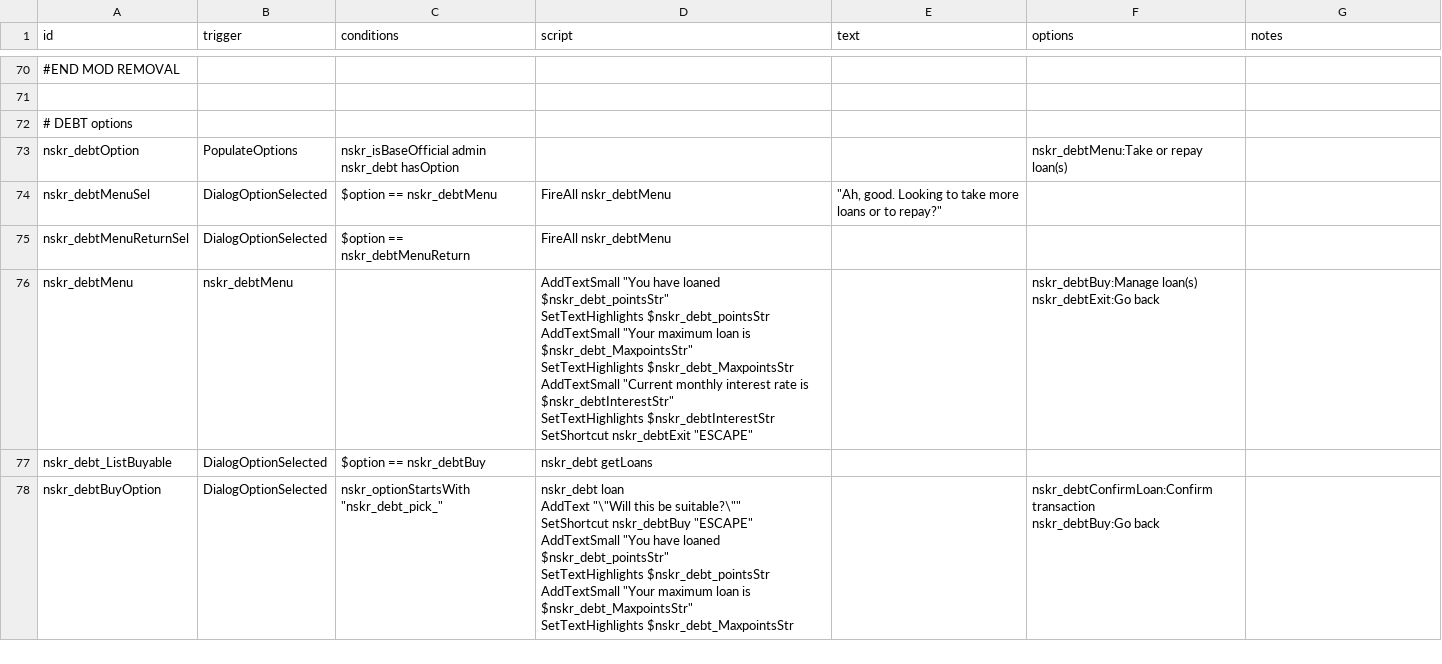
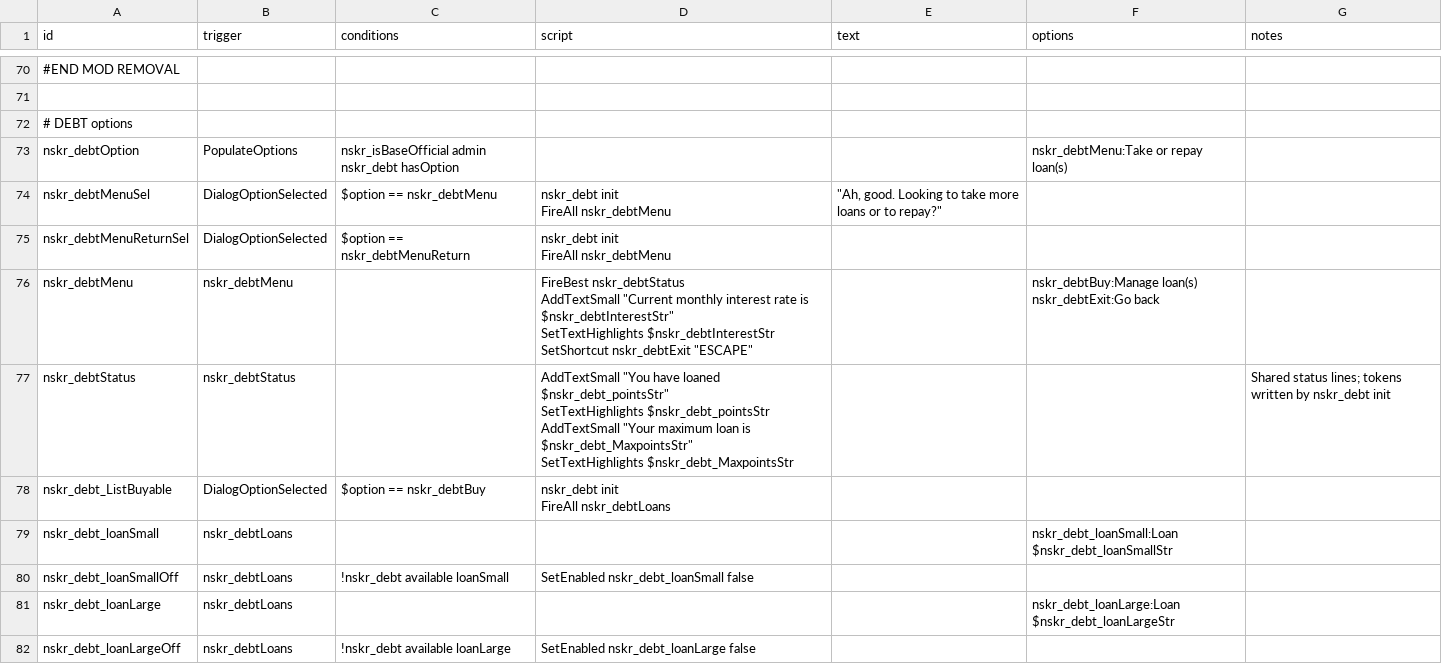
Before and after one commit to SirHartley/Lost.Sector, a CSV file: data/campaign/rules.csv, drawn as a sheet; only a part is shown, gaps mark what is left out; the diff covers the shown part only.

```diff
--- a/data/campaign/rules.csv
+++ b/data/campaign/rules.csv
@@ -133,20 +133,20 @@ nskr_debtOption,PopulateOptions,"nskr_isBaseOfficial admin
 nskr_debt hasOption",,,"nskr_debtMenu:Take or repay loan(s)",
-nskr_debtMenuSel,DialogOptionSelected,"$option == nskr_debtMenu","FireAll nskr_debtMenu","""Ah, good. Looking to take more loans or to repay?""",,
-nskr_debtMenuReturnSel,DialogOptionSelected,"$option == nskr_debtMenuReturn","FireAll nskr_debtMenu",,,
-nskr_debtMenu,nskr_debtMenu,,"AddTextSmall ""You have loaned $nskr_debt_pointsStr""
-SetTextHighlights $nskr_debt_pointsStr
-AddTextSmall ""Your maximum loan is $nskr_debt_MaxpointsStr""
-SetTextHighlights $nskr_debt_MaxpointsStr
-AddTextSmall ""Current monthly interest rate is $nskr_debtInterestStr""
-SetTextHighlights $nskr_debtInterestStr
-SetShortcut nskr_debtExit ""ESCAPE""",,"nskr_debtBuy:Manage loan(s)
-nskr_debtExit:Go back",
-nskr_debt_ListBuyable,DialogOptionSelected,"$option == nskr_debtBuy","nskr_debt getLoans",,,
-nskr_debtBuyOption,DialogOptionSelected,"nskr_optionStartsWith ""nskr_debt_pick_""","nskr_debt loan
-AddText ""\""Will this be suitable?\""""
-SetShortcut nskr_debtBuy ""ESCAPE""
-AddTextSmall ""You have loaned $nskr_debt_pointsStr""
-SetTextHighlights $nskr_debt_pointsStr
-AddTextSmall ""Your maximum loan is $nskr_debt_MaxpointsStr""
-SetTextHighlights $nskr_debt_MaxpointsStr",,"nskr_debtConfirmLoan:Confirm transaction
-nskr_debtBuy:Go back",
+nskr_debtMenuSel,DialogOptionSelected,"$option == nskr_debtMenu","nskr_debt init
+FireAll nskr_debtMenu","""Ah, good. Looking to take more loans or to repay?""",,
+nskr_debtMenuReturnSel,DialogOptionSelected,"$option == nskr_debtMenuReturn","nskr_debt init
+FireAll nskr_debtMenu",,,
+nskr_debtMenu,nskr_debtMenu,,"FireBest nskr_debtStatus
+AddTextSmall ""Current monthly interest rate is $nskr_debtInterestStr""
+SetTextHighlights $nskr_debtInterestStr
+SetShortcut nskr_debtExit ""ESCAPE""",,"nskr_debtBuy:Manage loan(s)
+nskr_debtExit:Go back",
+nskr_debtStatus,nskr_debtStatus,,"AddTextSmall ""You have loaned $nskr_debt_pointsStr""
+SetTextHighlights $nskr_debt_pointsStr
+AddTextSmall ""Your maximum loan is $nskr_debt_MaxpointsStr""
+SetTextHighlights $nskr_debt_MaxpointsStr",,,Shared status lines; tokens written by nskr_debt init
+nskr_debt_ListBuyable,DialogOptionSelected,"$option == nskr_debtBuy","nskr_debt init
+FireAll nskr_debtLoans",,,
+nskr_debt_loanSmall,nskr_debtLoans,,,,"nskr_debt_loanSmall:Loan $nskr_debt_loanSmallStr",
+nskr_debt_loanSmallOff,nskr_debtLoans,"!nskr_debt available loanSmall","SetEnabled nskr_debt_loanSmall false",,,
+nskr_debt_loanLarge,nskr_debtLoans,,,,"nskr_debt_loanLarge:Loan $nskr_debt_loanLargeStr",
+nskr_debt_loanLargeOff,nskr_debtLoans,"!nskr_debt available loanLarge","SetEnabled nskr_debt_loanLarge false",,,
```
Also changed, not shown: 18 added rows and 1 edited cell elsewhere in this file, 4 other files.
